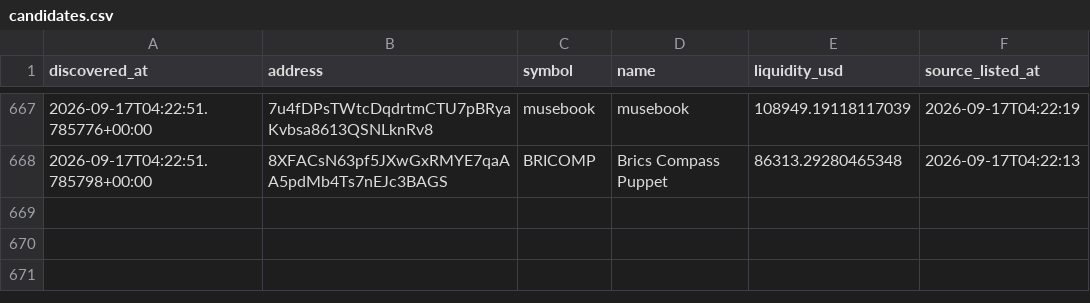
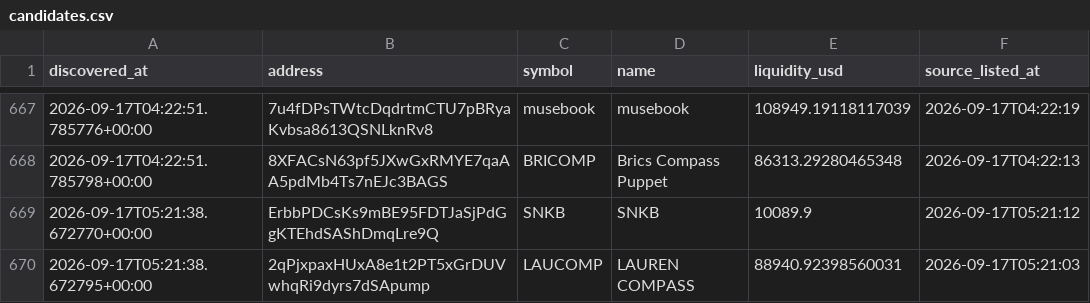
Before and after one commit to abdulrazakusman1029-ux/Nova, a CSV file: data/candidates.csv, drawn as a sheet; only a part is shown, gaps mark what is left out; the diff names each change by its address in the sheet, - before the commit and + after, or states it on an @@ line.

```diff
--- a/data/candidates.csv
+++ b/data/candidates.csv
+row 669: 2026-09-17T05:21:38.672770+00:00 | ErbbPDCsKs9mBE95FDTJaSjPdGgKTEhdSAShDmqLre9Q | SNKB | SNKB | 10089.9 | 2026-09-17T05:21:12
+row 670: 2026-09-17T05:21:38.672795+00:00 | 2qPjxpaxHUxA8e1t2PT5xGrDUVwhqRi9dyrs7dSApump | LAUCOMP | LAUREN COMPASS | 88940.92398560031 | 2026-09-17T05:21:03
```
Also changed, not shown: 2 other files.
